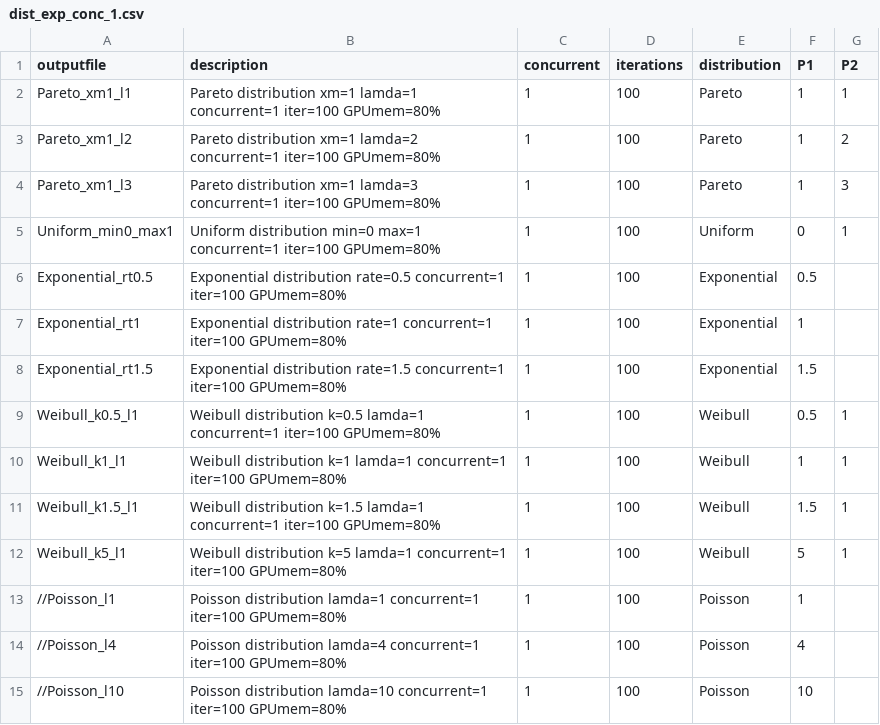
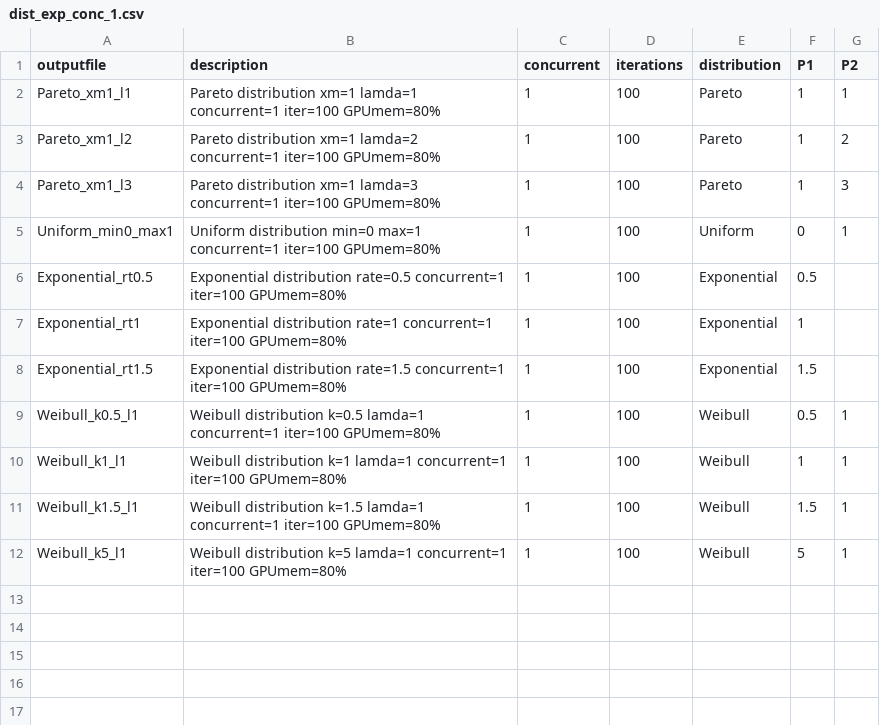
Before and after one commit to rai-project/trims-tools, a CSV file: scripts/dist_exp_conc_1.csv, drawn as a sheet.

```diff
--- a/scripts/dist_exp_conc_1.csv
+++ b/scripts/dist_exp_conc_1.csv
@@ -12,4 +12 @@ Weibull_k1.5_l1,Weibull distribution k=1.5 lamda=1 concurrent=1 iter=100 GPUmem=
 Weibull_k5_l1,Weibull distribution k=5 lamda=1 concurrent=1 iter=100 GPUmem=80%,1,100,Weibull,5,1
-//Poisson_l1,Poisson distribution lamda=1 concurrent=1 iter=100 GPUmem=80%,1,100,Poisson,1
-//Poisson_l4,Poisson distribution lamda=4 concurrent=1 iter=100 GPUmem=80%,1,100,Poisson,4
-//Poisson_l10,Poisson distribution lamda=10 concurrent=1 iter=100 GPUmem=80%,1,100,Poisson,10
```
Also changed, not shown: scripts/dist_exp_conc_10.csv, scripts/dist_exp_conc_5.csv.
